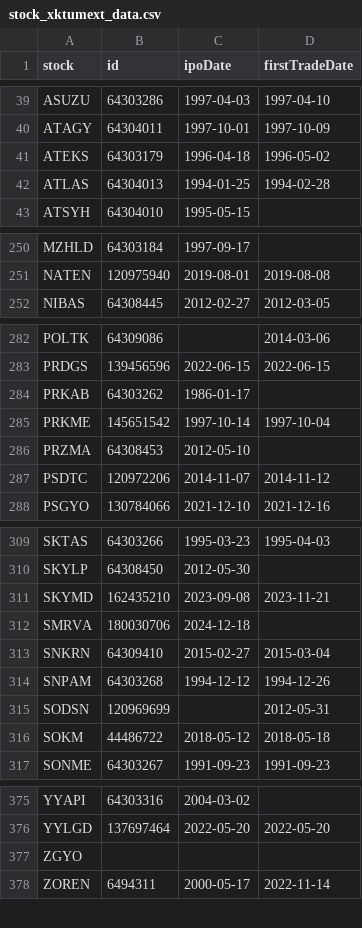
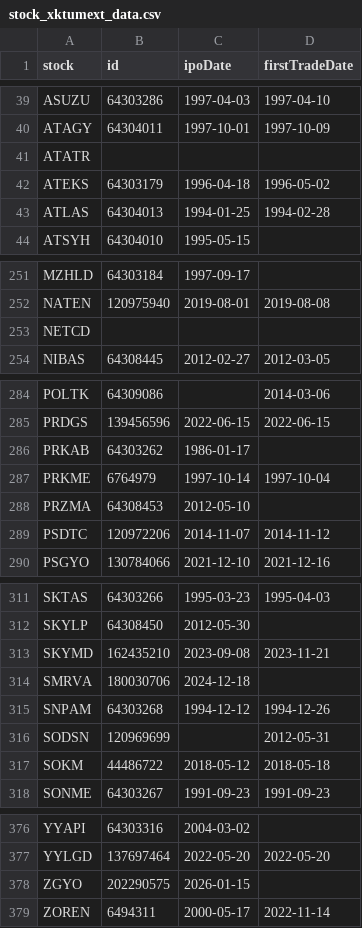
Before and after one commit to therkut/bistLists, a CSV file: data/stock_xktumext_data.csv, drawn as a sheet; only a part is shown, gaps mark what is left out.

```diff
--- a/data/stock_xktumext_data.csv
+++ b/data/stock_xktumext_data.csv
@@ -40,2 +40,3 @@ ASUZU,64303286,1997-04-03,1997-04-10
 ATAGY,64304011,1997-10-01,1997-10-09
+ATATR,,,
 ATEKS,64303179,1996-04-18,1996-05-02
@@ -251,2 +252,3 @@ MZHLD,64303184,1997-09-17,
 NATEN,120975940,2019-08-01,2019-08-08
+NETCD,,,
 NIBAS,64308445,2012-02-27,2012-03-05
@@ -284,3 +286,3 @@ PRDGS,139456596,2022-06-15,2022-06-15
 PRKAB,64303262,1986-01-17,
-PRKME,145651542,1997-10-14,1997-10-04
+PRKME,6764979,1997-10-14,1997-10-04
 PRZMA,64308453,2012-05-10,
@@ -312,3 +314,2 @@ SKYMD,162435210,2023-09-08,2023-11-21
 SMRVA,180030706,2024-12-18,
-SNKRN,64309410,2015-02-27,2015-03-04
 SNPAM,64303268,1994-12-12,1994-12-26
@@ -376,3 +377,3 @@ YYAPI,64303316,2004-03-02,
 YYLGD,137697464,2022-05-20,2022-05-20
-ZGYO,,,
+ZGYO,202290575,2026-01-15,
 ZOREN,6494311,2000-05-17,2022-11-14
```
Also changed, not shown: data/Katilim_Endeksi_Onay_Tablosu.csv, data/stock_xktum_data.csv, 2 other files.
